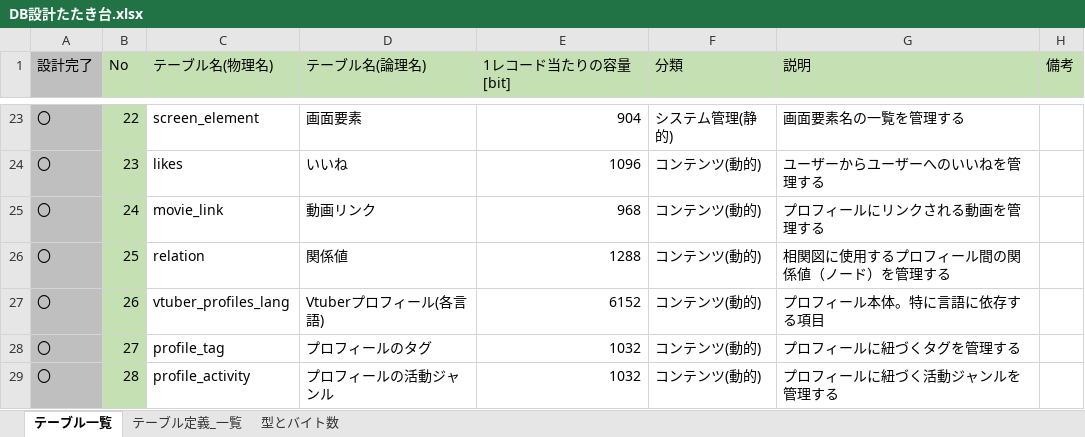
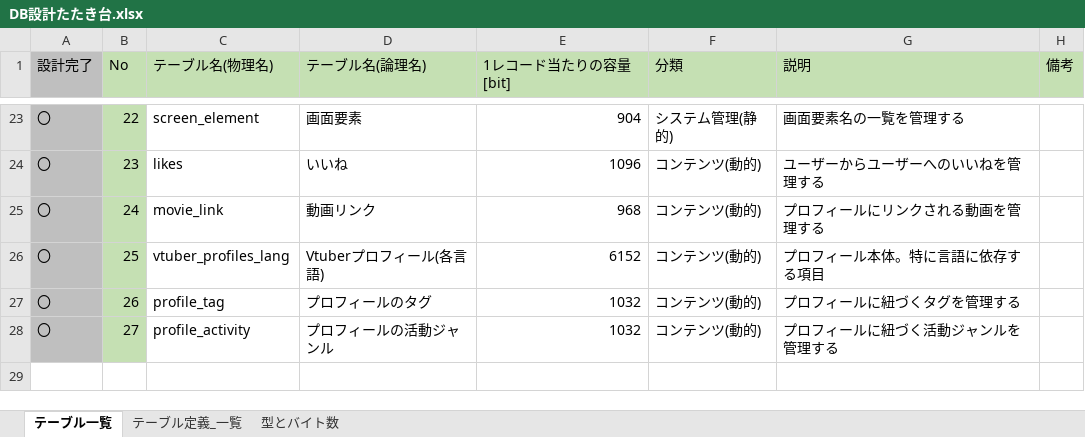
Before and after one commit to Soranoana/VtuberMeikan, an Excel workbook: .design/DB/DB設計たたき台.xlsx, sheet テーブル一覧, drawn as a sheet; only a part is shown, gaps mark what is left out; values as stored, in another font and other column widths than the file's, no borders; the diff names each change by its address in the sheet, - before the commit and + after, or states it on an @@ line.

Commit message:
【外部後悔向け】relationについての記載を削除したMDとxlsxを作成

```diff
--- a/.design/DB/DB設計たたき台.xlsx (sheet テーブル一覧)
+++ b/.design/DB/DB設計たたき台.xlsx (sheet テーブル一覧)
-C26 (テーブル名(物理名)): relation
+C26 (テーブル名(物理名)): vtuber_profiles_lang
-D26 (テーブル名(論理名)): 関係値
+D26 (テーブル名(論理名)): Vtuberプロフィール(各言語)
-E26 (1レコード当たりの容量[bit]): 1288
+E26 (1レコード当たりの容量[bit]): 6152
-G26 (説明): 相関図に使用するプロフィール間の関係値（ノード）を管理する
+G26 (説明): プロフィール本体。特に言語に依存する項目
-C27 (テーブル名(物理名)): vtuber_profiles_lang
+C27 (テーブル名(物理名)): profile_tag
-D27 (テーブル名(論理名)): Vtuberプロフィール(各言語)
+D27 (テーブル名(論理名)): プロフィールのタグ
-E27 (1レコード当たりの容量[bit]): 6152
+E27 (1レコード当たりの容量[bit]): 1032
-G27 (説明): プロフィール本体。特に言語に依存する項目
+G27 (説明): プロフィールに紐づくタグを管理する
-C28 (テーブル名(物理名)): profile_tag
+C28 (テーブル名(物理名)): profile_activity
-D28 (テーブル名(論理名)): プロフィールのタグ
+D28 (テーブル名(論理名)): プロフィールの活動ジャンル
-G28 (説明): プロフィールに紐づくタグを管理する
+G28 (説明): プロフィールに紐づく活動ジャンルを管理する
-row 29: 〇 | 28 | profile_activity | プロフィールの活動ジャンル | 1032 | コンテンツ(動的) | プロフィールに紐づく活動ジャンルを管理する
```
Also changed, not shown: sheet テーブル定義_一覧, formulas that keep their value, 2 other files.
